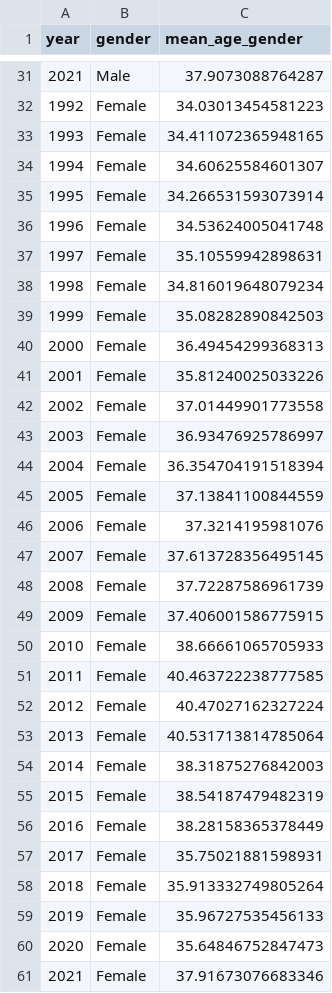
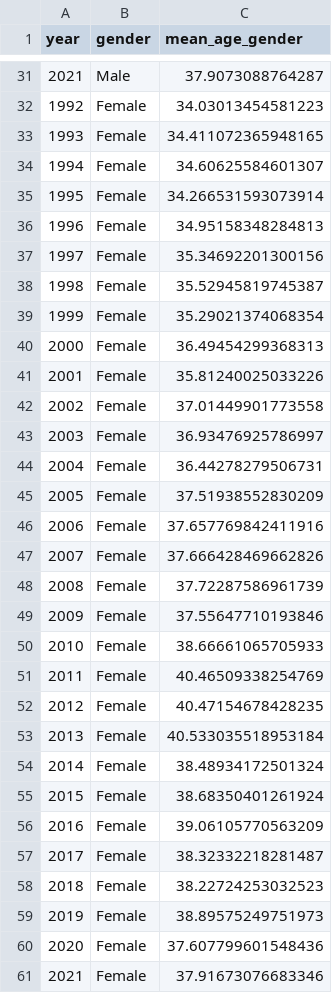
Before and after one commit to gnsJhenJie/NCU-Data-Visualization-Final, a CSV file: 108403523/data_preprocess/cleanDataset/clean_gender.csv, drawn as a sheet; only a part is shown, gaps mark what is left out; the diff covers the shown part only.

```diff
--- a/108403523/data_preprocess/cleanDataset/clean_gender.csv
+++ b/108403523/data_preprocess/cleanDataset/clean_gender.csv
@@ -35,6 +35,6 @@ year,gender,mean_age_gender
 1995,Female,34.266531593073914
-1996,Female,34.53624005041748
-1997,Female,35.10559942898631
-1998,Female,34.816019648079234
-1999,Female,35.08282890842503
+1996,Female,34.95158348284813
+1997,Female,35.34692201300156
+1998,Female,35.52945819745387
+1999,Female,35.29021374068354
 2000,Female,36.49454299368313
@@ -43,19 +43,19 @@ year,gender,mean_age_gender
 2003,Female,36.93476925786997
-2004,Female,36.354704191518394
-2005,Female,37.13841100844559
-2006,Female,37.3214195981076
-2007,Female,37.613728356495145
+2004,Female,36.44278279506731
+2005,Female,37.51938552830209
+2006,Female,37.657769842411916
+2007,Female,37.666428469662826
 2008,Female,37.72287586961739
-2009,Female,37.406001586775915
+2009,Female,37.55647710193846
 2010,Female,38.66661065705933
-2011,Female,40.463722238777585
-2012,Female,40.47027162327224
-2013,Female,40.531713814785064
-2014,Female,38.31875276842003
-2015,Female,38.54187479482319
-2016,Female,38.28158365378449
-2017,Female,35.75021881598931
-2018,Female,35.913332749805264
-2019,Female,35.96727535456133
-2020,Female,35.64846752847473
+2011,Female,40.46509338254769
+2012,Female,40.47154678428235
+2013,Female,40.533035518953184
+2014,Female,38.48934172501324
+2015,Female,38.68350401261924
+2016,Female,39.06105770563209
+2017,Female,38.32332218281487
+2018,Female,38.22724253032523
+2019,Female,38.89575249751973
+2020,Female,37.607799601548436
 2021,Female,37.91673076683346
```
Also changed, not shown: 19 edited cells elsewhere in this file, 108403523/data_preprocess/cleanDataset/clean_education.csv, 108403523/data_preprocess/cleanDataset/clean_income.csv, 9 other files.
